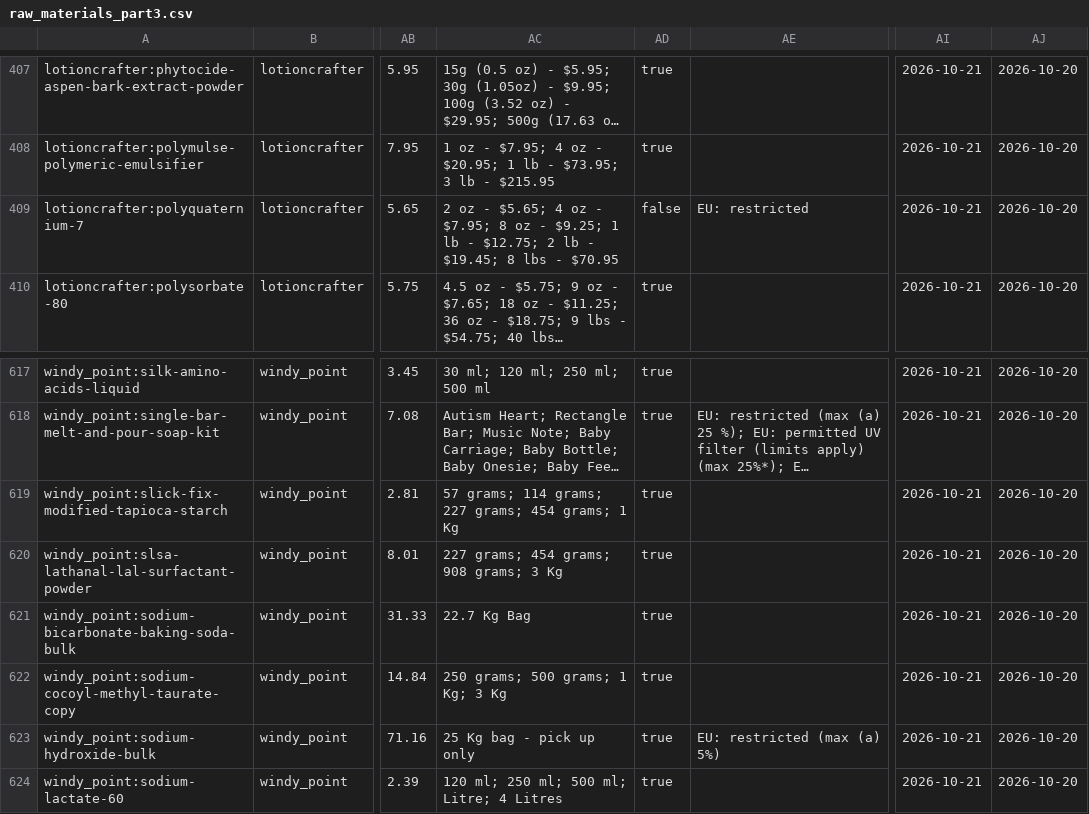
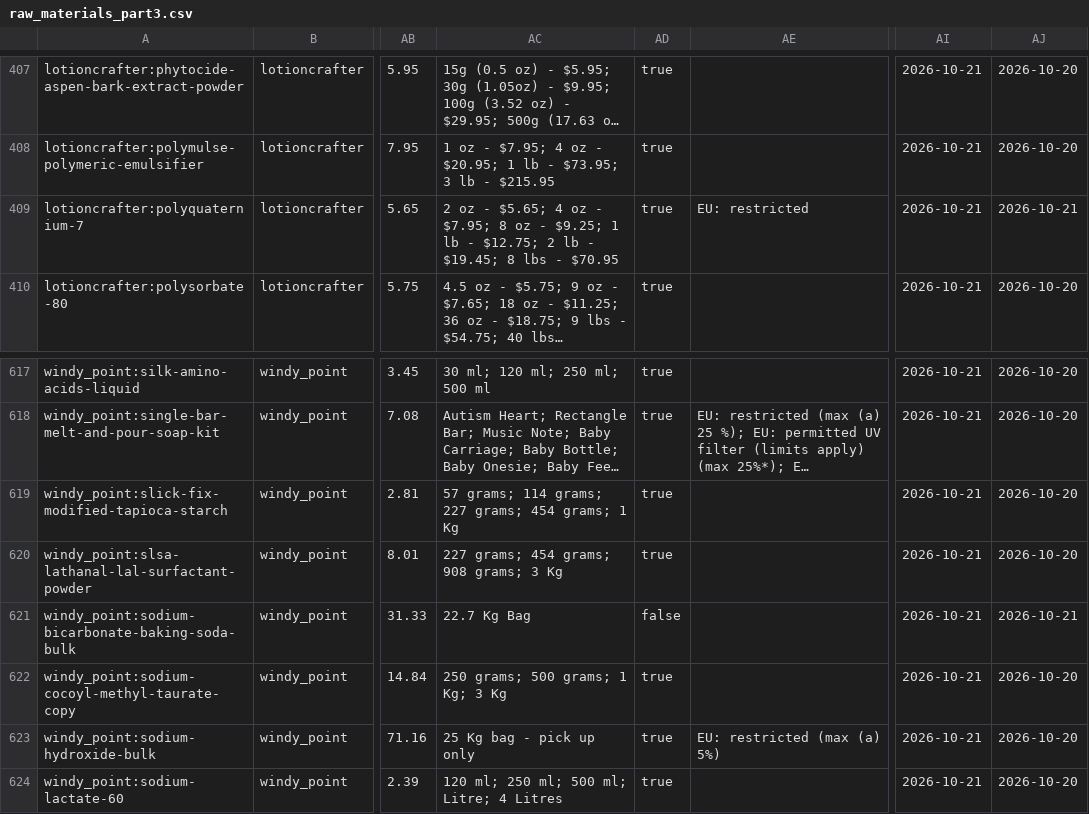
Before and after one commit to Arnitah/skincare-data-hub, a CSV file: data/sheets/raw_materials_part3.csv, drawn as a sheet; only a part is shown, gaps mark what is left out; long unchanged cells end in …; the diff names each change by its address in the sheet, - before the commit and + after, or states it on an @@ line.

```diff
--- a/data/sheets/raw_materials_part3.csv
+++ b/data/sheets/raw_materials_part3.csv
-AD409: false
+AD409: true
-AJ409: 2026-10-20
+AJ409: 2026-10-21
-AD621: true
+AD621: false
-AJ621: 2026-10-20
+AJ621: 2026-10-21
```
Also changed, not shown: data/change_log.csv, data/ingredients.csv, 14 other files.
